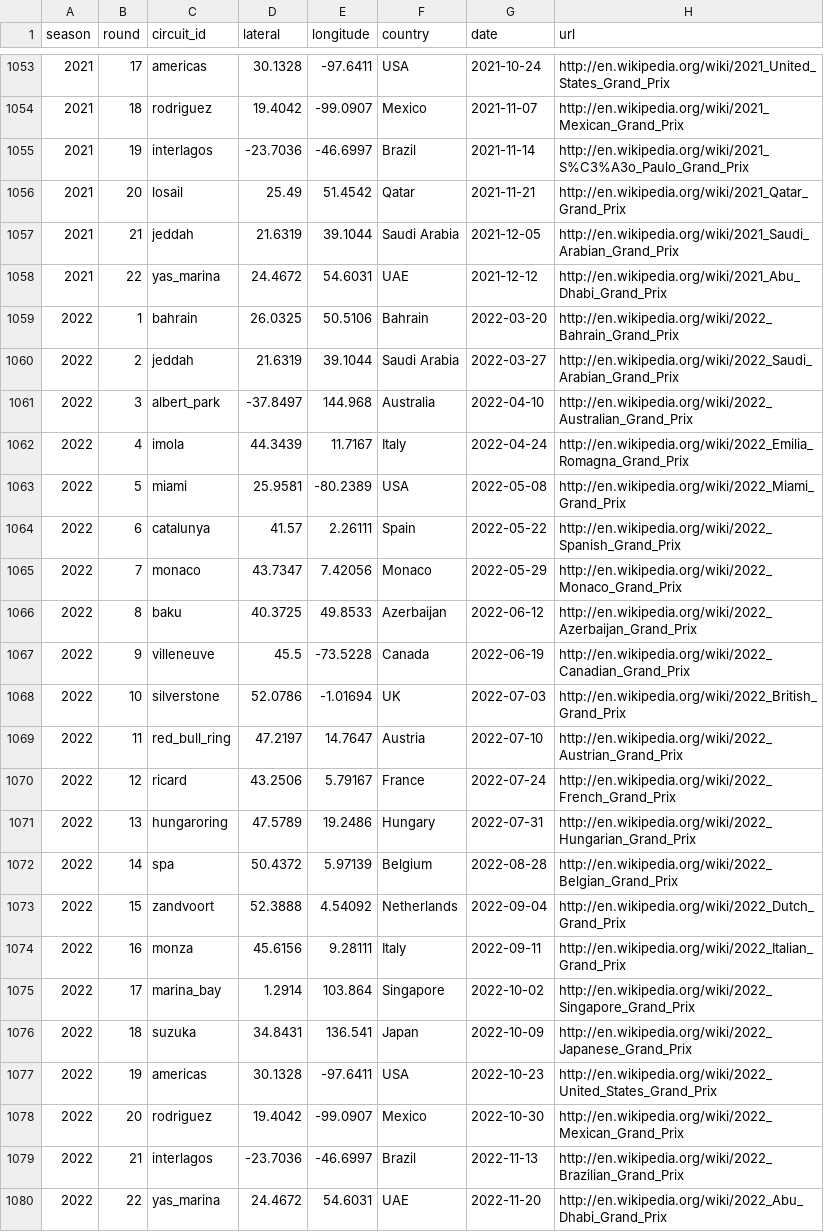
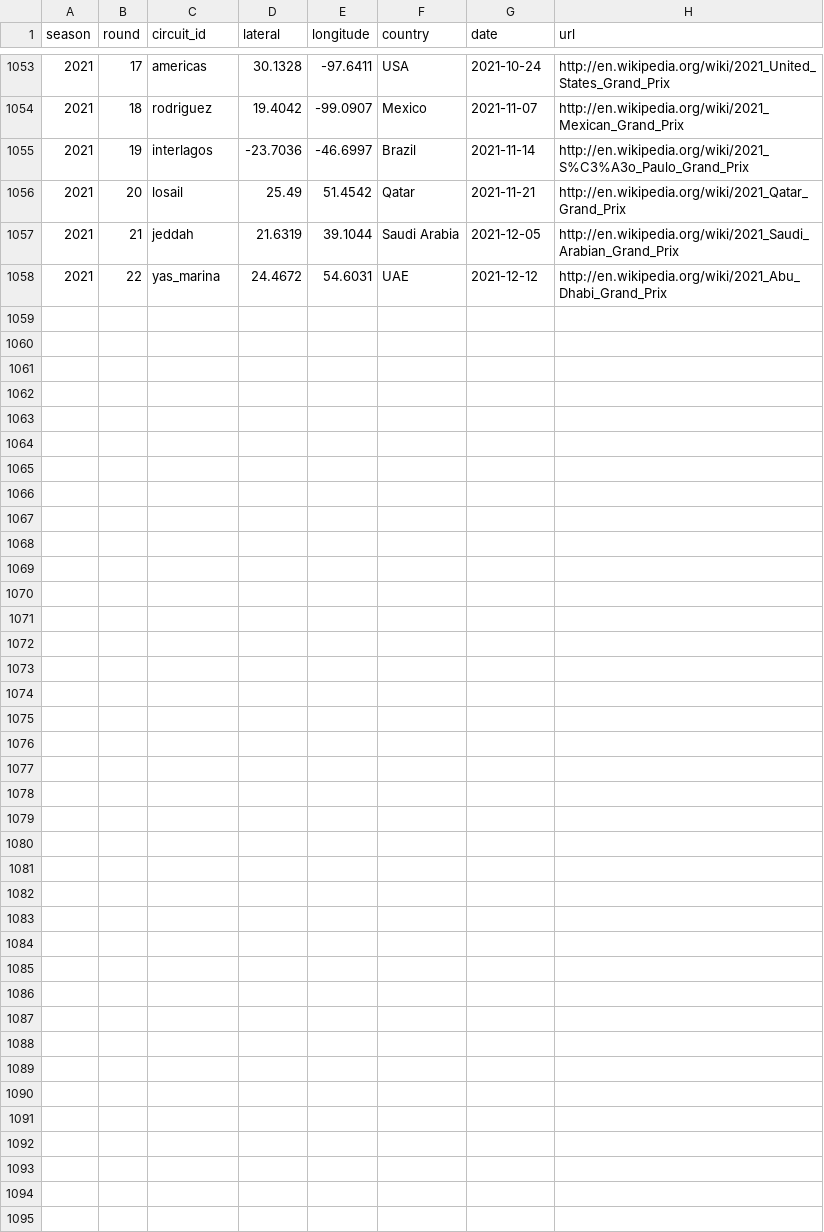
Before and after one commit to psadalja/Race_Analysis, a CSV file: races.csv, drawn as a sheet; only a part is shown, gaps mark what is left out.

Commit message:
extracted driver standing along with race results

```diff
--- a/races.csv
+++ b/races.csv
@@ -1058,23 +1058 @@ season,round,circuit_id,lateral,longitude,country,date,url
 2021,22,yas_marina,24.4672,54.6031,UAE,2021-12-12,http://en.wikipedia.org/wiki/2021_Abu_Dhabi_Grand_Prix
-2022,1,bahrain,26.0325,50.5106,Bahrain,2022-03-20,http://en.wikipedia.org/wiki/2022_Bahrain_Grand_Prix
-2022,2,jeddah,21.6319,39.1044,Saudi Arabia,2022-03-27,http://en.wikipedia.org/wiki/2022_Saudi_Arabian_Grand_Prix
-2022,3,albert_park,-37.8497,144.968,Australia,2022-04-10,http://en.wikipedia.org/wiki/2022_Australian_Grand_Prix
-2022,4,imola,44.3439,11.7167,Italy,2022-04-24,http://en.wikipedia.org/wiki/2022_Emilia_Romagna_Grand_Prix
-2022,5,miami,25.9581,-80.2389,USA,2022-05-08,http://en.wikipedia.org/wiki/2022_Miami_Grand_Prix
-2022,6,catalunya,41.57,2.26111,Spain,2022-05-22,http://en.wikipedia.org/wiki/2022_Spanish_Grand_Prix
-2022,7,monaco,43.7347,7.42056,Monaco,2022-05-29,http://en.wikipedia.org/wiki/2022_Monaco_Grand_Prix
-2022,8,baku,40.3725,49.8533,Azerbaijan,2022-06-12,http://en.wikipedia.org/wiki/2022_Azerbaijan_Grand_Prix
-2022,9,villeneuve,45.5,-73.5228,Canada,2022-06-19,http://en.wikipedia.org/wiki/2022_Canadian_Grand_Prix
-2022,10,silverstone,52.0786,-1.01694,UK,2022-07-03,http://en.wikipedia.org/wiki/2022_British_Grand_Prix
-2022,11,red_bull_ring,47.2197,14.7647,Austria,2022-07-10,http://en.wikipedia.org/wiki/2022_Austrian_Grand_Prix
-2022,12,ricard,43.2506,5.79167,France,2022-07-24,http://en.wikipedia.org/wiki/2022_French_Grand_Prix
-2022,13,hungaroring,47.5789,19.2486,Hungary,2022-07-31,http://en.wikipedia.org/wiki/2022_Hungarian_Grand_Prix
-2022,14,spa,50.4372,5.97139,Belgium,2022-08-28,http://en.wikipedia.org/wiki/2022_Belgian_Grand_Prix
-2022,15,zandvoort,52.3888,4.54092,Netherlands,2022-09-04,http://en.wikipedia.org/wiki/2022_Dutch_Grand_Prix
-2022,16,monza,45.6156,9.28111,Italy,2022-09-11,http://en.wikipedia.org/wiki/2022_Italian_Grand_Prix
-2022,17,marina_bay,1.2914,103.864,Singapore,2022-10-02,http://en.wikipedia.org/wiki/2022_Singapore_Grand_Prix
-2022,18,suzuka,34.8431,136.541,Japan,2022-10-09,http://en.wikipedia.org/wiki/2022_Japanese_Grand_Prix
-2022,19,americas,30.1328,-97.6411,USA,2022-10-23,http://en.wikipedia.org/wiki/2022_United_States_Grand_Prix
-2022,20,rodriguez,19.4042,-99.0907,Mexico,2022-10-30,http://en.wikipedia.org/wiki/2022_Mexican_Grand_Prix
-2022,21,interlagos,-23.7036,-46.6997,Brazil,2022-11-13,http://en.wikipedia.org/wiki/2022_Brazilian_Grand_Prix
-2022,22,yas_marina,24.4672,54.6031,UAE,2022-11-20,http://en.wikipedia.org/wiki/2022_Abu_Dhabi_Grand_Prix
```
Also changed, not shown: 8 other files.
